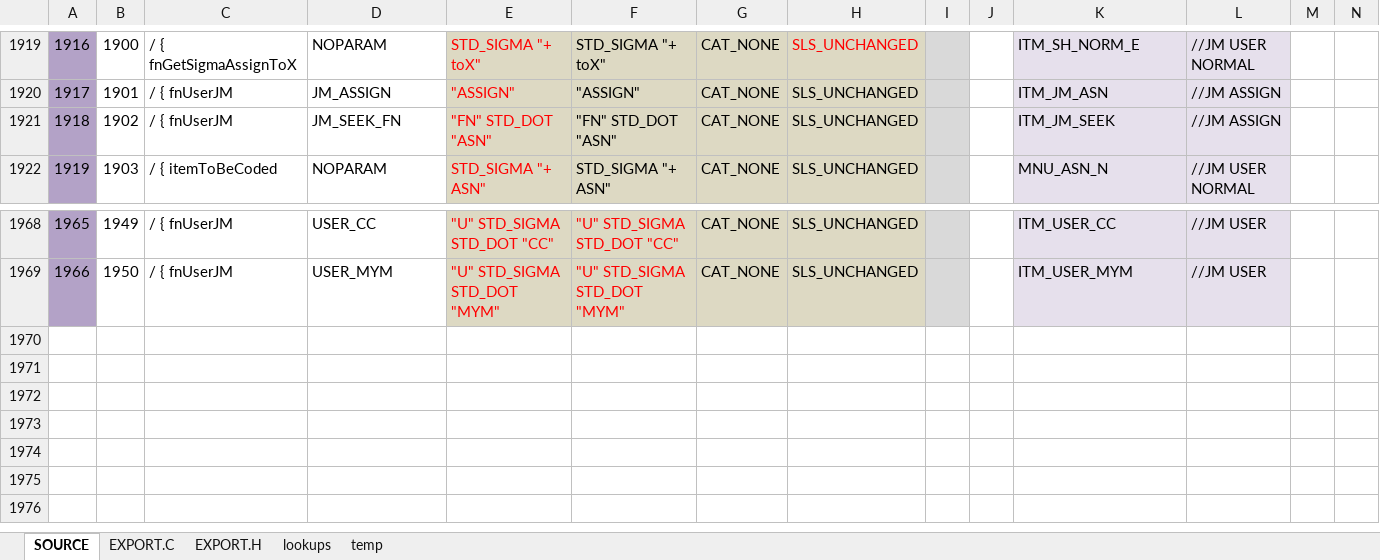
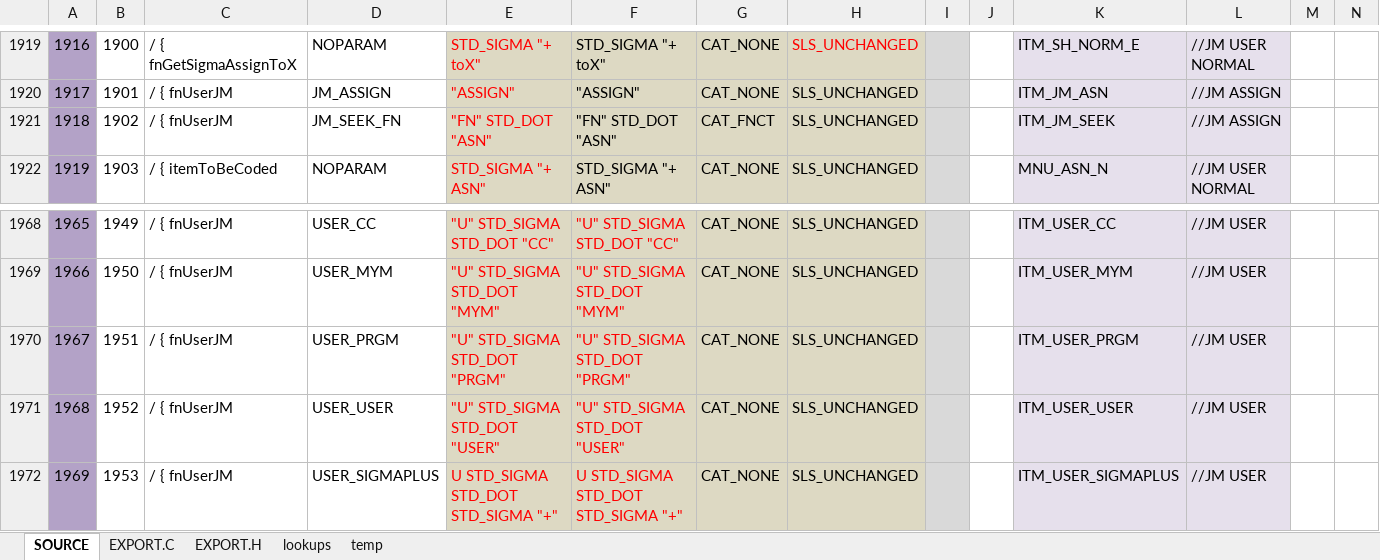
Before and after one commit to semi-simple/C43-mirror, an Excel workbook: src/items.xlsx, sheet SOURCE, drawn as a sheet; only a part is shown, gaps mark what is left out; values as stored, in another font and other column widths than the file's, no borders; conditional formats not drawn; rows hold the shown columns only; the diff names each change by its address in the sheet, - before the commit and + after, or states it on an @@ line.

```diff
--- a/src/items.xlsx (sheet SOURCE)
+++ b/src/items.xlsx (sheet SOURCE)
-G1921: CAT_NONE
+G1921: CAT_FNCT
+row 1970: 1967 | 1951 | / { fnUserJM | USER_PRGM | "U" STD_SIGMA STD_DOT "PRGM" | "U" STD_SIGMA STD_DOT "PRGM" | CAT_NONE | SLS_UNCHANGED |  |  | ITM_USER_PRGM | //JM USER
+row 1971: 1968 | 1952 | / { fnUserJM | USER_USER | "U" STD_SIGMA STD_DOT "USER" | "U" STD_SIGMA STD_DOT "USER" | CAT_NONE | SLS_UNCHANGED |  |  | ITM_USER_USER | //JM USER
+row 1972: 1969 | 1953 | / { fnUserJM | USER_SIGMAPLUS | U STD_SIGMA STD_DOT STD_SIGMA "+" | U STD_SIGMA STD_DOT STD_SIGMA "+" | CAT_NONE | SLS_UNCHANGED |  |  | ITM_USER_SIGMAPLUS | //JM USER
```
Also changed, not shown: sheet EXPORT.H, sheet EXPORT.C, 9 other files.
